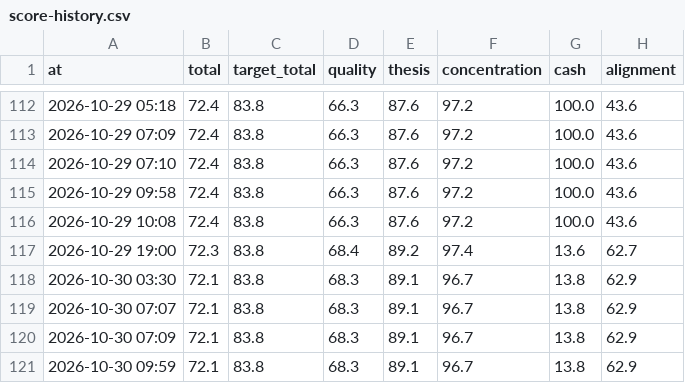
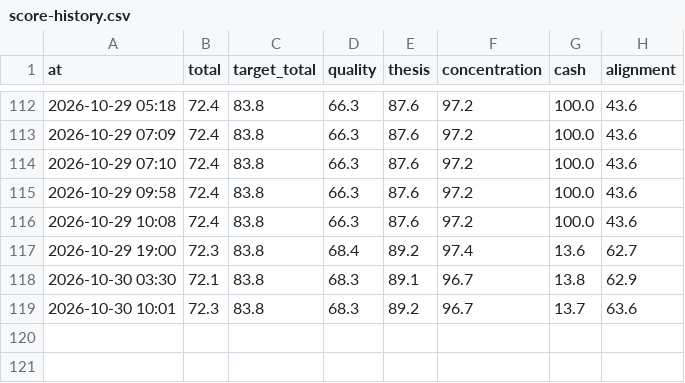
Before and after one commit to hwichan94/investment-desk, a CSV file: reports/score-history.csv, drawn as a sheet; only a part is shown, gaps mark what is left out; removed rows and columns are numbered as before the commit, all else as after; the diff names each change by its address in the sheet, - before the commit and + after, or states it on an @@ line.

```diff
--- a/reports/score-history.csv
+++ b/reports/score-history.csv
-row 119: 2026-10-30 07:07 | 72.1 | 83.8 | 68.3 | 89.1 | 96.7 | 13.8 | 62.9
-row 120: 2026-10-30 07:09 | 72.1 | 83.8 | 68.3 | 89.1 | 96.7 | 13.8 | 62.9
-row 121: 2026-10-30 09:59 | 72.1 | 83.8 | 68.3 | 89.1 | 96.7 | 13.8 | 62.9
+row 119: 2026-10-30 10:01 | 72.3 | 83.8 | 68.3 | 89.2 | 96.7 | 13.7 | 63.6
```
Also changed, not shown: 14 other files.
